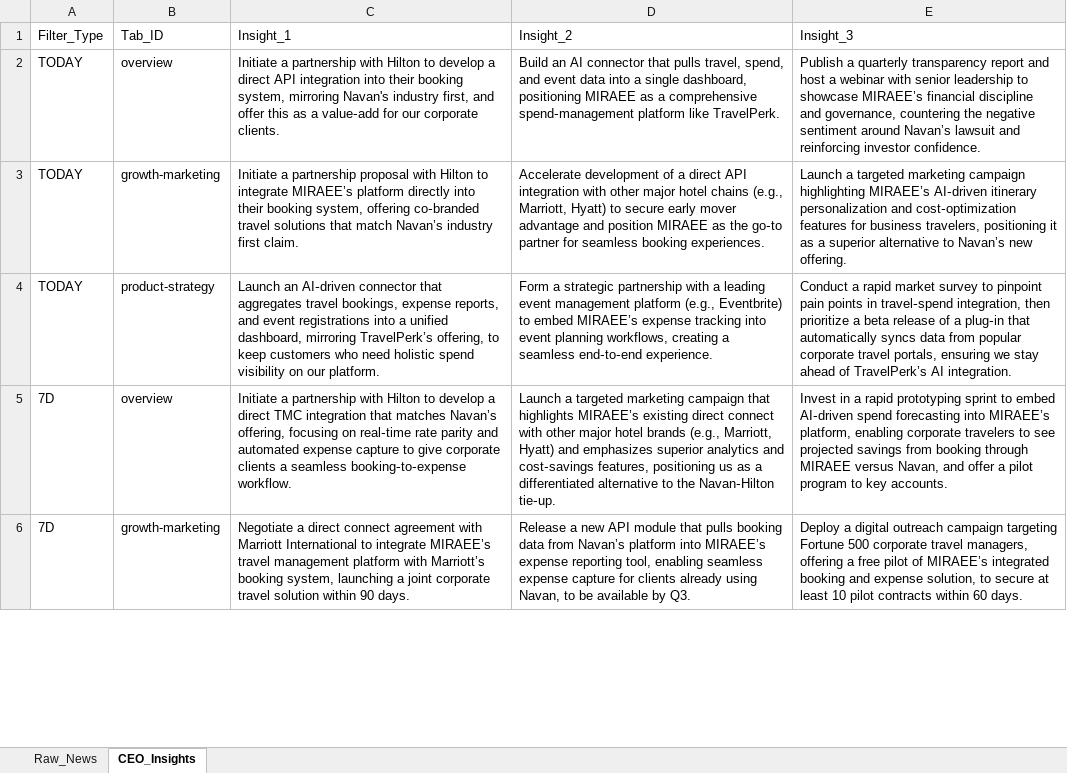
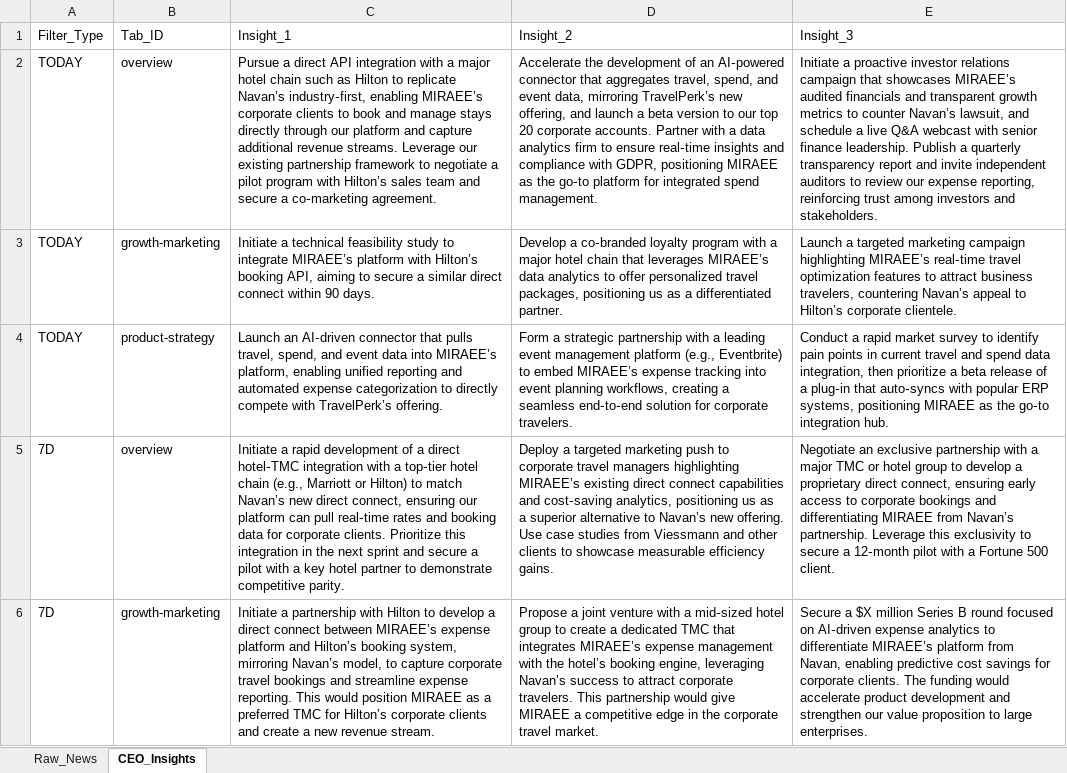
Before and after one commit to knirantar-Mondee/TabhiGroupDashboard_1, an Excel workbook: News_Dashboard/data/raw_news_database_Miraee.xlsx, sheet CEO_Insights, drawn as a sheet; only a part is shown; values as stored, in another font and other column widths than the file's, no borders; the diff covers the shown part only; the diff names each change by its address in the sheet, - before the commit and + after, or states it on an @@ line.

```diff
--- a/News_Dashboard/data/raw_news_database_Miraee.xlsx (sheet CEO_Insights)
+++ b/News_Dashboard/data/raw_news_database_Miraee.xlsx (sheet CEO_Insights)
-C2: Initiate a partnership with Hilton to develop a direct API integration into their booking system, mirroring Navan's industry first, and offer this as a value‑add for our corporate clients.
+C2: Pursue a direct API integration with a major hotel chain such as Hilton to replicate Navan’s industry‑first, enabling MIRAEE’s corporate clients to book and manage stays directly through our platform and capture additional revenue streams. Leverage our existing partnership framework to negotiate a pilot program with Hilton’s sales team and secure a co‑marketing agreement.
-D2: Build an AI connector that pulls travel, spend, and event data into a single dashboard, positioning MIRAEE as a comprehensive spend‑management platform like TravelPerk.
+D2: Accelerate the development of an AI‑powered connector that aggregates travel, spend, and event data, mirroring TravelPerk’s new offering, and launch a beta version to our top 20 corporate accounts. Partner with a data analytics firm to ensure real‑time insights and compliance with GDPR, positioning MIRAEE as the go‑to platform for integrated spend management.
-E2: Publish a quarterly transparency report and host a webinar with senior leadership to showcase MIRAEE’s financial discipline and governance, countering the negative sentiment around Navan’s lawsuit and reinforcing investor confidence.
+E2: Initiate a proactive investor relations campaign that showcases MIRAEE’s audited financials and transparent growth metrics to counter Navan’s lawsuit, and schedule a live Q&A webcast with senior finance leadership. Publish a quarterly transparency report and invite independent auditors to review our expense reporting, reinforcing trust among investors and stakeholders.
-C3: Initiate a partnership proposal with Hilton to integrate MIRAEE’s platform directly into their booking system, offering co‑branded travel solutions that match Navan’s industry first claim.
+C3: Initiate a technical feasibility study to integrate MIRAEE’s platform with Hilton’s booking API, aiming to secure a similar direct connect within 90 days.
-D3: Accelerate development of a direct API integration with other major hotel chains (e.g., Marriott, Hyatt) to secure early mover advantage and position MIRAEE as the go‑to partner for seamless booking experiences.
+D3: Develop a co‑branded loyalty program with a major hotel chain that leverages MIRAEE’s data analytics to offer personalized travel packages, positioning us as a differentiated partner.
-E3: …highlighting MIRAEE’s AI‑driven itinerary personalization and cost‑optimization features for business travelers, positioning it as a superior alternative to Navan’s new offering.
+E3: …highlighting MIRAEE’s real‑time travel optimization features to attract business travelers, countering Navan’s appeal to Hilton’s corporate clientele.
-C4: …connector that aggregates travel bookings, expense reports, and event registrations into a unified dashboard, mirroring TravelPerk’s offering, to keep customers who need holistic spend visibility on our platform.
+C4: …connector that pulls travel, spend, and event data into MIRAEE’s platform, enabling unified reporting and automated expense categorization to directly compete with TravelPerk’s offering.
-D4: …seamless end‑to‑end experience.
+D4: …seamless end‑to‑end solution for corporate travelers.
-E4: …survey to pinpoint pain points in travel‑spend integration, then prioritize a beta release of a plug‑in that automatically syncs data from popular corporate travel portals, ensuring we stay ahead of TravelPerk’s AI integration.
+E4: …survey to identify pain points in current travel and spend data integration, then prioritize a beta release of a plug‑in that auto‑syncs with popular ERP systems, positioning MIRAEE as the go‑to integration hub.
-C5: Initiate a partnership with Hilton to develop a direct TMC integration that matches Navan’s offering, focusing on real‑time rate parity and automated expense capture to give corporate clients a seamless booking‑to‑expense workflow.
+C5: Initiate a rapid development of a direct hotel‑TMC integration with a top‑tier hotel chain (e.g., Marriott or Hilton) to match Navan’s new direct connect, ensuring our platform can pull real‑time rates and booking data for corporate clients. Prioritize this integration in the next sprint and secure a pilot with a key hotel partner to demonstrate competitive parity.
-D5: Launch a targeted marketing campaign that highlights MIRAEE’s existing direct connect with other major hotel brands (e.g., Marriott, Hyatt) and emphasizes superior analytics and cost‑savings features, positioning us as a differentiated alternative to the Navan‑Hilton tie‑up.
+D5: Deploy a targeted marketing push to corporate travel managers highlighting MIRAEE’s existing direct connect capabilities and cost‑saving analytics, positioning us as a superior alternative to Navan’s new offering. Use case studies from Viessmann and other clients to showcase measurable efficiency gains.
-E5: Invest in a rapid prototyping sprint to embed AI‑driven spend forecasting into MIRAEE’s platform, enabling corporate travelers to see projected savings from booking through MIRAEE versus Navan, and offer a pilot program to key accounts.
+E5: Negotiate an exclusive partnership with a major TMC or hotel group to develop a proprietary direct connect, ensuring early access to corporate bookings and differentiating MIRAEE from Navan’s partnership. Leverage this exclusivity to secure a 12‑month pilot with a Fortune 500 client.
-C6: Negotiate a direct connect agreement with Marriott International to integrate MIRAEE’s travel management platform with Marriott’s booking system, launching a joint corporate travel solution within 90 days.
+C6: Initiate a partnership with Hilton to develop a direct connect between MIRAEE’s expense platform and Hilton’s booking system, mirroring Navan’s model, to capture corporate travel bookings and streamline expense reporting. This would position MIRAEE as a preferred TMC for Hilton’s corporate clients and create a new revenue stream.
-D6: Release a new API module that pulls booking data from Navan’s platform into MIRAEE’s expense reporting tool, enabling seamless expense capture for clients already using Navan, to be available by Q3.
+D6: Propose a joint venture with a mid‑sized hotel group to create a dedicated TMC that integrates MIRAEE’s expense management with the hotel’s booking engine, leveraging Navan’s success to attract corporate travelers. This partnership would give MIRAEE a competitive edge in the corporate travel market.
-E6: Deploy a digital outreach campaign targeting Fortune 500 corporate travel managers, offering a free pilot of MIRAEE’s integrated booking and expense solution, to secure at least 10 pilot contracts within 60 days.
+E6: Secure a $X million Series B round focused on AI‑driven expense analytics to differentiate MIRAEE’s platform from Navan, enabling predictive cost savings for corporate clients. The funding would accelerate product development and strengthen our value proposition to large enterprises.
```
Also changed, not shown: 21 edited cells elsewhere in this sheet, News_Dashboard/data/raw_news_database_Mondee.xlsx, News_Intelligence/output/raw_news_database_Miraee.xlsx, 3 other files.
